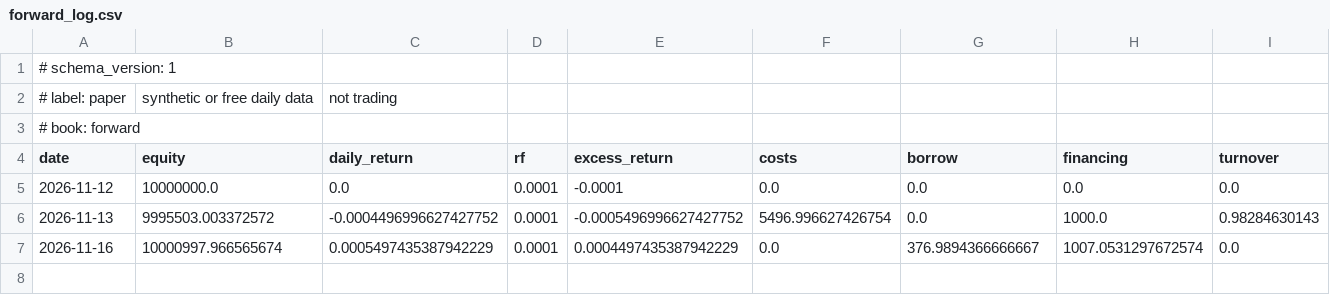
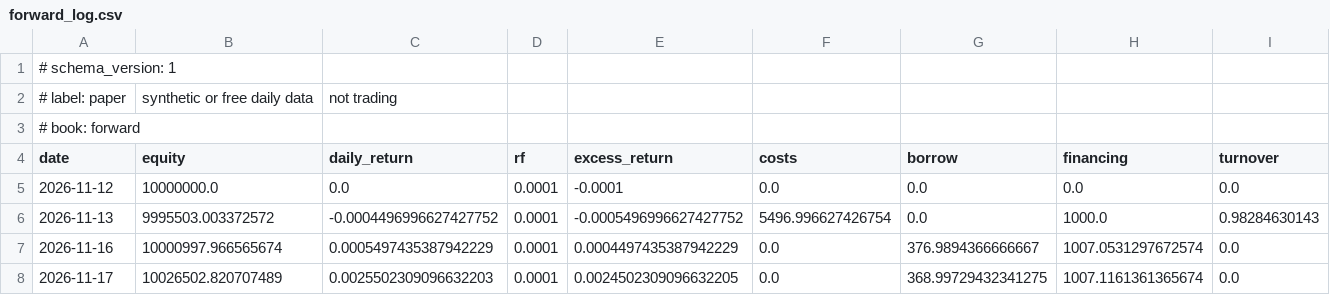
Before and after one commit to AshJha0/AgenticAICashEquities, a CSV file: forward_log.csv, drawn as a sheet; only a part is shown; rows hold the shown columns only; the diff names each change by its address in the sheet, - before the commit and + after, or states it on an @@ line.

Commit message:
paper: forward log 2026-11-17 (paper, not trading)
anchor sha256 33b6d854facfdbf3609d955affce46a62978d652071a1dbcbe2735e60c86ea03

```diff
--- a/forward_log.csv
+++ b/forward_log.csv
+row 8: 2026-11-17 | 10026502.820707489 | 0.0025502309096632203 | 0.0001 | 0.0024502309096632205 | 0.0 | 368.99729432341275 | 1007.1161361365674 | 0.0
```
Also changed, not shown: 6 other files.
